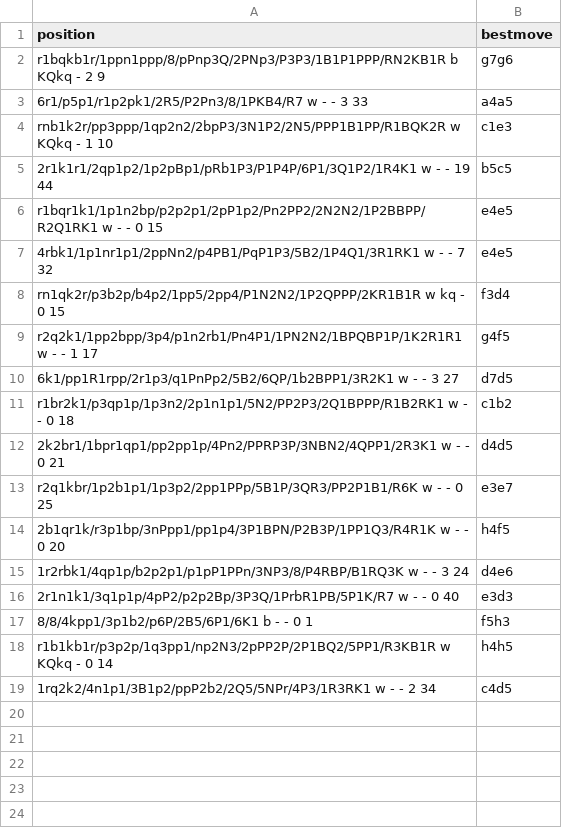
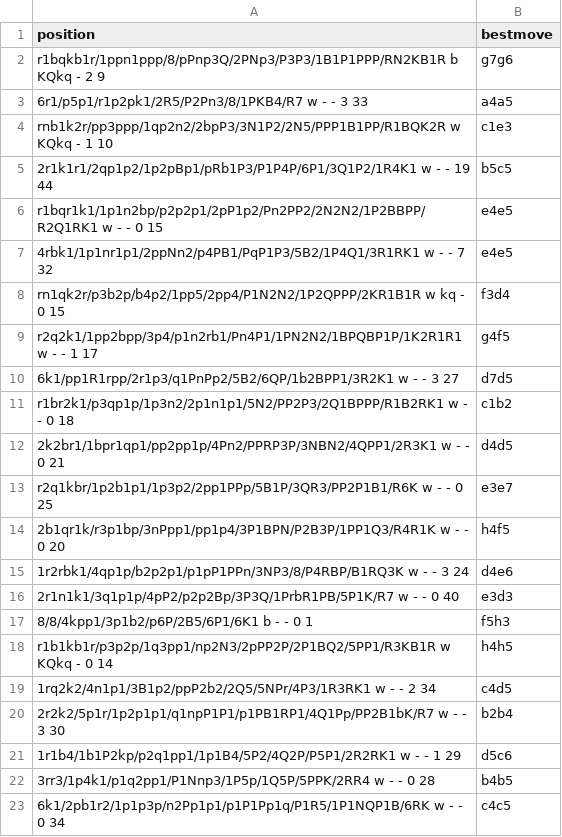
Before and after one commit to martinnovaak/enginetest, a CSV file: positional_sacrifices.csv, drawn as a sheet; the diff names each change by its address in the sheet, - before the commit and + after, or states it on an @@ line.

Commit message:
Add new positions and remove positions with multiple good moves

```diff
--- a/positional_sacrifices.csv
+++ b/positional_sacrifices.csv
+row 20: 2r2k2/5p1r/1p2p1p1/q1npP1P1/p1PB1RP1/4Q1Pp/PP2B1bK/R7 w - - 3 30 | b2b4
+row 21: 1r1b4/1b1P2kp/p2q1pp1/1p1B4/5P2/4Q2P/P5P1/2R2RK1 w - - 1 29 | d5c6
+row 22: 3rr3/1p4k1/p1q2pp1/P1Nnp3/1P5p/1Q5P/5PPK/2RR4 w - - 0 28 | b4b5
+row 23: 6k1/2pb1r2/1p1p3p/n2Pp1p1/p1P1Pp1q/P1R5/1P1NQP1B/6RK w - - 0 34 | c4c5
```
Also changed, not shown: king_safety.csv.
